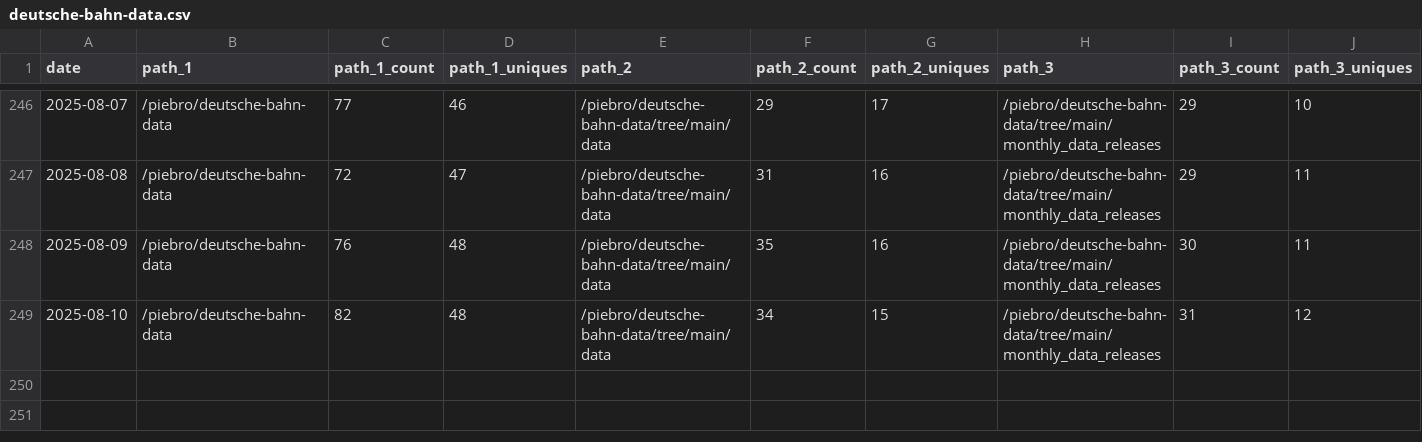
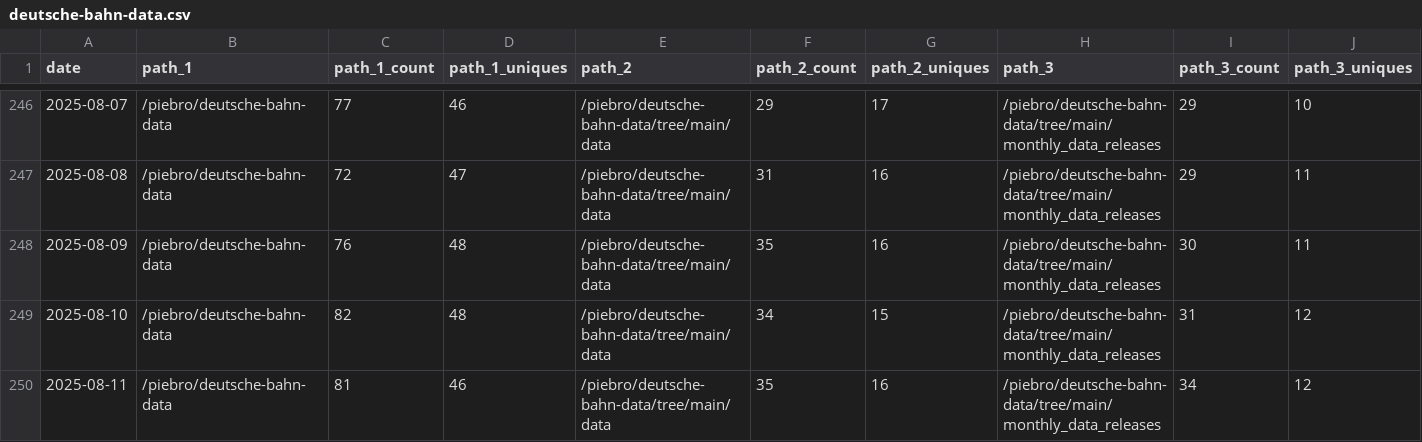
Before and after one commit to piebro/github-repo-traffic-stats, a CSV file: data/github_paths/deutsche-bahn-data.csv, drawn as a sheet; only a part is shown, gaps mark what is left out; rows hold the shown columns only; the diff names each change by its address in the sheet, - before the commit and + after, or states it on an @@ line.

```diff
--- a/data/github_paths/deutsche-bahn-data.csv
+++ b/data/github_paths/deutsche-bahn-data.csv
+row 250: 2025-08-11 | /piebro/deutsche-bahn-data | 81 | 46 | /piebro/deutsche-bahn-data/tree/main/data | 35 | 16 | /piebro/deutsche-bahn-data/tree/main/monthly_data_releases | 34 | 12
```
Also changed, not shown: data/github_paths/deutsche-bahn-statistics.csv, data/github_paths/echo-mcp-server-for-testing.csv, 47 other files.
